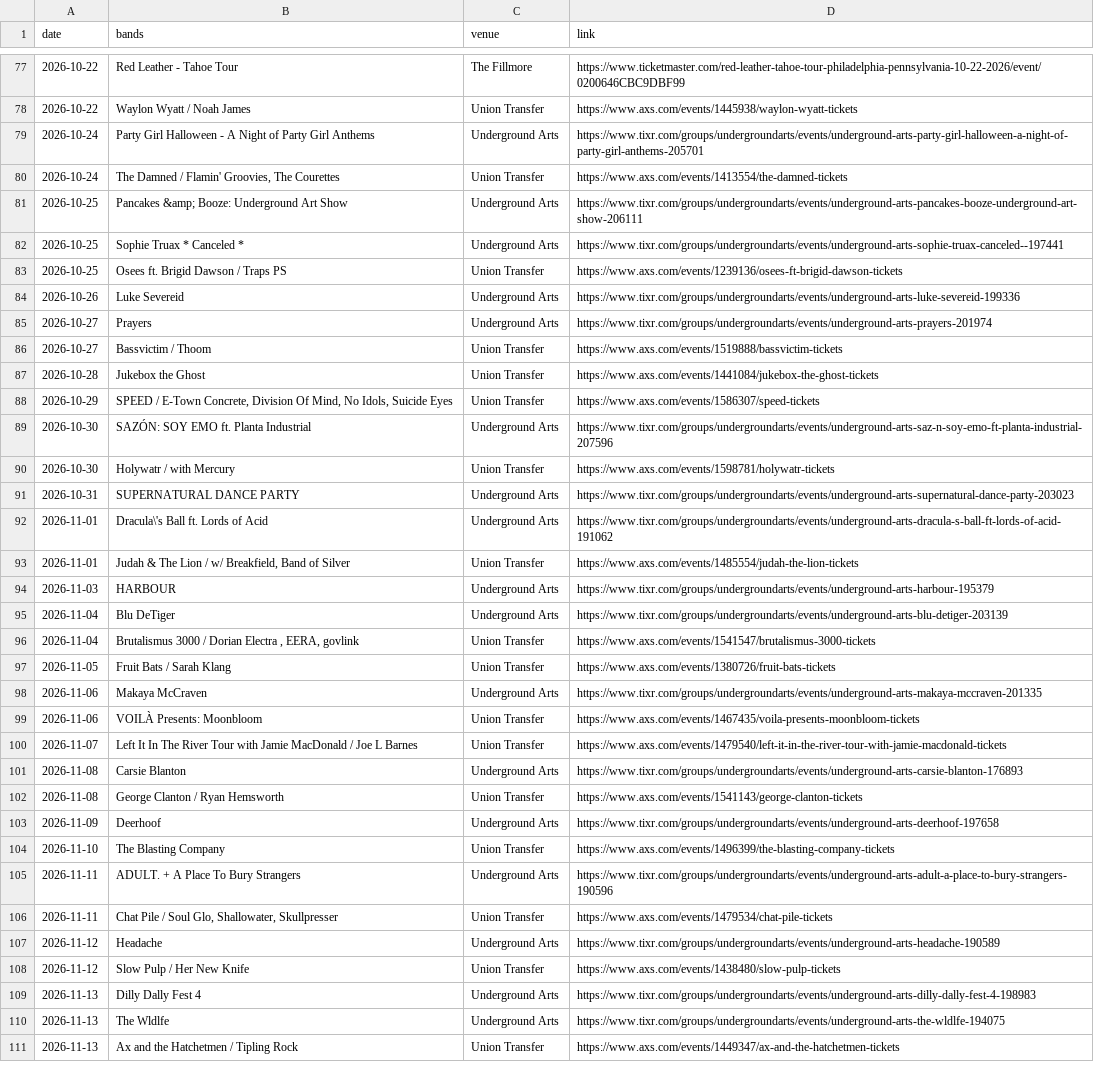
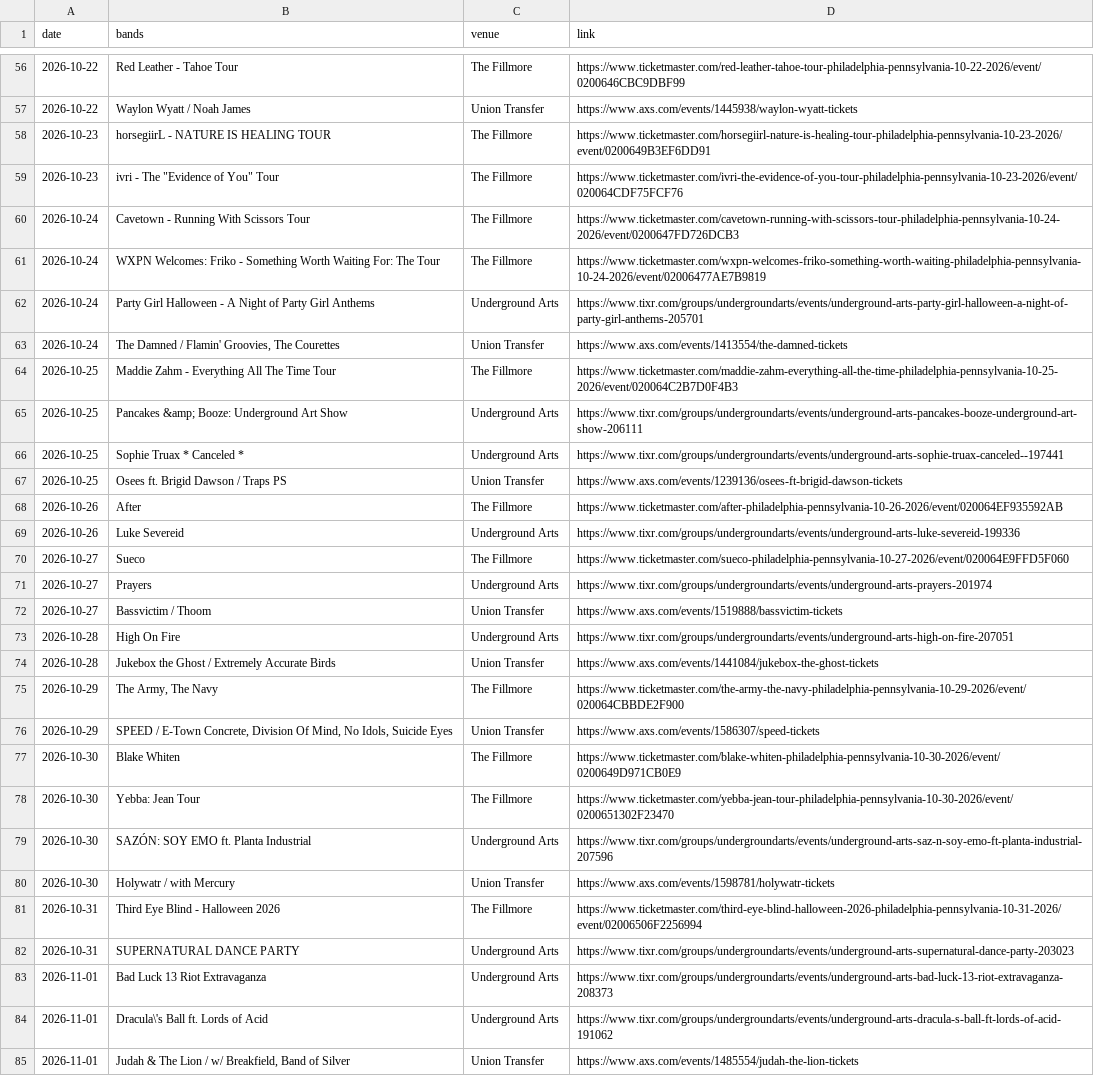
Before and after one commit to bms63/metsci, a CSV file: raw-data/events.csv, drawn as a sheet; only a part is shown, gaps mark what is left out; the shorter side is filled out with more unchanged rows; the diff covers the shown part only.

```diff
--- a/raw-data/events.csv
+++ b/raw-data/events.csv
@@ -78,4 +57,9 @@ date,bands,venue,link
 2026-10-22,Waylon Wyatt / Noah James,Union Transfer,https://www.axs.com/events/1445938/waylon-wyatt-tickets
+2026-10-23,horsegiirL - NATURE IS HEALING TOUR,The Fillmore,https://www.ticketmaster.com/horsegiirl-nature-is-healing-tour-philadelphia-pennsylvania-10-23-2026/event/0200649B3EF6DD91
+2026-10-23,"ivri - The ""Evidence of You"" Tour",The Fillmore,https://www.ticketmaster.com/ivri-the-evidence-of-you-tour-philadelphia-pennsylvania-10-23-2026/event/020064CDF75FCF76
+2026-10-24,Cavetown - Running With Scissors Tour,The Fillmore,https://www.ticketmaster.com/cavetown-running-with-scissors-tour-philadelphia-pennsylvania-10-24-2026/event/0200647FD726DCB3
+2026-10-24,WXPN Welcomes: Friko - Something Worth Waiting For: The Tour,The Fillmore,https://www.ticketmaster.com/wxpn-welcomes-friko-something-worth-waiting-philadelphia-pennsylvania-10-24-2026/event/02006477AE7B9819
 2026-10-24,Party Girl Halloween - A Night of Party Girl Anthems,Underground Arts,https://www.tixr.com/groups/undergroundarts/events/underground-arts-party-girl-halloween-a-night-of-party-girl-anthems-205701
 2026-10-24,"The Damned / Flamin' Groovies, The Courettes",Union Transfer,https://www.axs.com/events/1413554/the-damned-tickets
+2026-10-25,Maddie Zahm - Everything All The Time Tour ,The Fillmore,https://www.ticketmaster.com/maddie-zahm-everything-all-the-time-philadelphia-pennsylvania-10-25-2026/event/020064C2B7D0F4B3
 2026-10-25,Pancakes &amp; Booze: Underground Art Show,Underground Arts,https://www.tixr.com/groups/undergroundarts/events/underground-arts-pancakes-booze-underground-art-show-206111
@@ -83,10 +67,18 @@ date,bands,venue,link
 2026-10-25,Osees ft. Brigid Dawson / Traps PS,Union Transfer,https://www.axs.com/events/1239136/osees-ft-brigid-dawson-tickets
+2026-10-26,After,The Fillmore,https://www.ticketmaster.com/after-philadelphia-pennsylvania-10-26-2026/event/020064EF935592AB
 2026-10-26,Luke Severeid,Underground Arts,https://www.tixr.com/groups/undergroundarts/events/underground-arts-luke-severeid-199336
+2026-10-27,Sueco,The Fillmore,https://www.ticketmaster.com/sueco-philadelphia-pennsylvania-10-27-2026/event/020064E9FFD5F060
 2026-10-27,Prayers,Underground Arts,https://www.tixr.com/groups/undergroundarts/events/underground-arts-prayers-201974
 2026-10-27,Bassvictim / Thoom,Union Transfer,https://www.axs.com/events/1519888/bassvictim-tickets
-2026-10-28,Jukebox the Ghost,Union Transfer,https://www.axs.com/events/1441084/jukebox-the-ghost-tickets
+2026-10-28,High On Fire,Underground Arts,https://www.tixr.com/groups/undergroundarts/events/underground-arts-high-on-fire-207051
+2026-10-28,Jukebox the Ghost / Extremely Accurate Birds,Union Transfer,https://www.axs.com/events/1441084/jukebox-the-ghost-tickets
+2026-10-29,"The Army, The Navy",The Fillmore,https://www.ticketmaster.com/the-army-the-navy-philadelphia-pennsylvania-10-29-2026/event/020064CBBDE2F900
 2026-10-29,"SPEED / E-Town Concrete, Division Of Mind, No Idols, Suicide Eyes",Union Transfer,https://www.axs.com/events/1586307/speed-tickets
+2026-10-30,Blake Whiten,The Fillmore,https://www.ticketmaster.com/blake-whiten-philadelphia-pennsylvania-10-30-2026/event/0200649D971CB0E9
+2026-10-30,Yebba: Jean Tour,The Fillmore,https://www.ticketmaster.com/yebba-jean-tour-philadelphia-pennsylvania-10-30-2026/event/0200651302F23470
 2026-10-30,SAZÓN: SOY EMO ft. Planta Industrial,Underground Arts,https://www.tixr.com/groups/undergroundarts/events/underground-arts-saz-n-soy-emo-ft-planta-industrial-207596
 2026-10-30,Holywatr / with Mercury,Union Transfer,https://www.axs.com/events/1598781/holywatr-tickets
+2026-10-31,Third Eye Blind - Halloween 2026,The Fillmore,https://www.ticketmaster.com/third-eye-blind-halloween-2026-philadelphia-pennsylvania-10-31-2026/event/02006506F2256994
 2026-10-31,SUPERNATURAL DANCE PARTY,Underground Arts,https://www.tixr.com/groups/undergroundarts/events/underground-arts-supernatural-dance-party-203023
+2026-11-01,Bad Luck 13 Riot Extravaganza,Underground Arts,https://www.tixr.com/groups/undergroundarts/events/underground-arts-bad-luck-13-riot-extravaganza-208373
 2026-11-01,Dracula\'s Ball ft. Lords of Acid,Underground Arts,https://www.tixr.com/groups/undergroundarts/events/underground-arts-dracula-s-ball-ft-lords-of-acid-191062
```
Also changed, not shown: 3 added rows, 21 removed rows and 4 edited cells elsewhere in this file, 2 other files.
